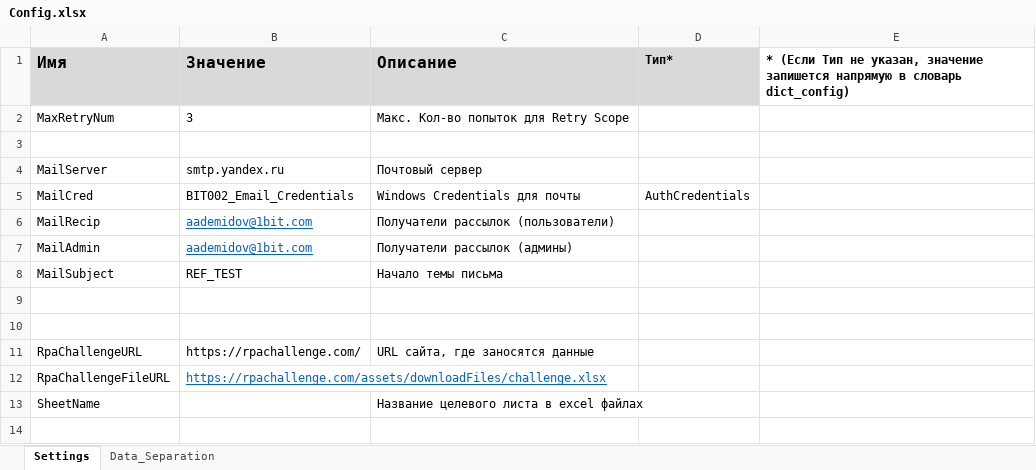
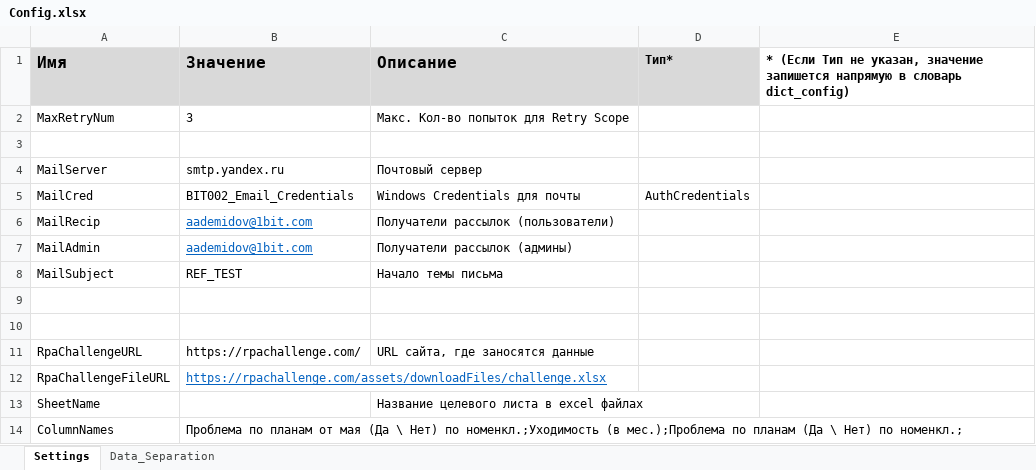
Before and after one commit to Ilya1CBIT/Sintec_inventory_backup, an Excel workbook: Data/Config.xlsx, sheet Settings, drawn as a sheet; values as stored, in another font and other column widths than the file's, no borders; the diff names each change by its address in the sheet, - before the commit and + after, or states it on an @@ line.

```diff
--- a/Data/Config.xlsx (sheet Settings)
+++ b/Data/Config.xlsx (sheet Settings)
+row 14: ColumnNames | Проблема по планам от мая (Да \ Нет) по номенкл.;Уходимость (в мес.);Проблема по планам (Да \ Нет) по номенкл.;
```
Also changed, not shown: 4 other files.
